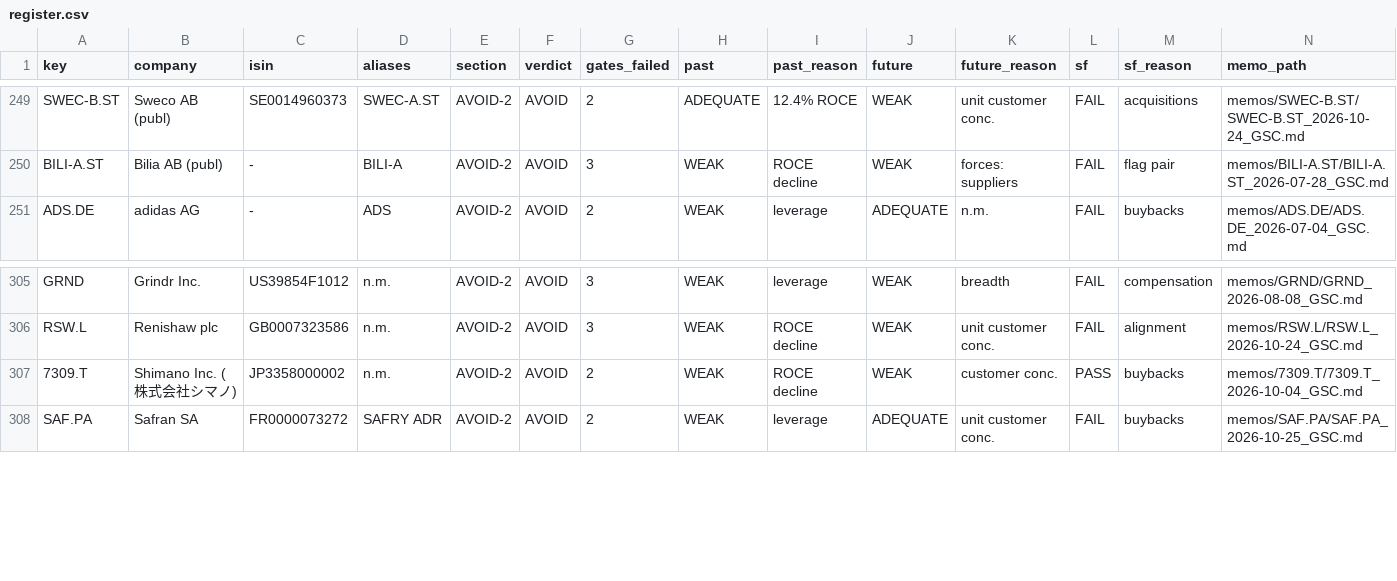
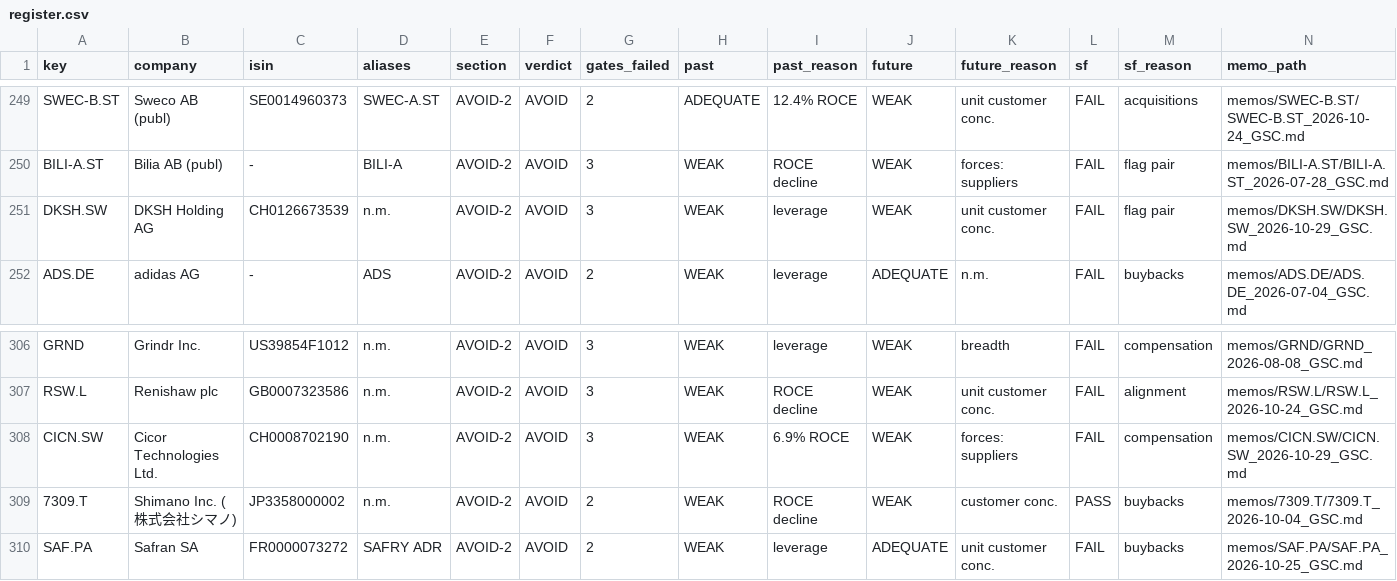
Before and after one commit to jakubhoryna/Value-Investing-Research, a CSV file: register.csv, drawn as a sheet; only a part is shown, gaps mark what is left out; rows hold the shown columns only; the diff names each change by its address in the sheet, - before the commit and + after, or states it on an @@ line.

```diff
--- a/register.csv
+++ b/register.csv
+row 251: DKSH.SW | DKSH Holding AG | CH0126673539 | n.m. | AVOID-2 | AVOID | 3 | WEAK | leverage | WEAK | unit customer conc. | FAIL | flag pair | memos/DKSH.SW/DKSH.SW_2026-10-29_GSC.md
+row 308: CICN.SW | Cicor Technologies Ltd. | CH0008702190 | n.m. | AVOID-2 | AVOID | 3 | WEAK | 6.9% ROCE | WEAK | forces: suppliers | FAIL | compensation | memos/CICN.SW/CICN.SW_2026-10-29_GSC.md
```
Also changed, not shown: 13 other files.
